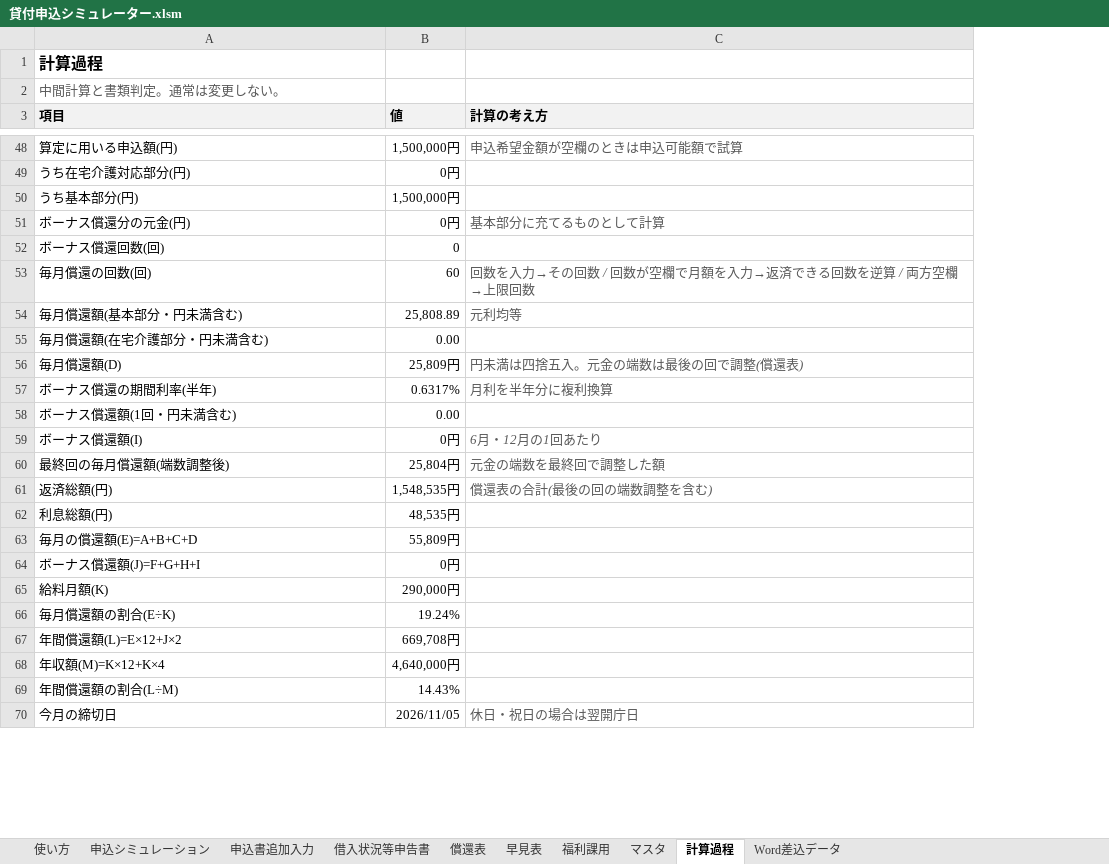
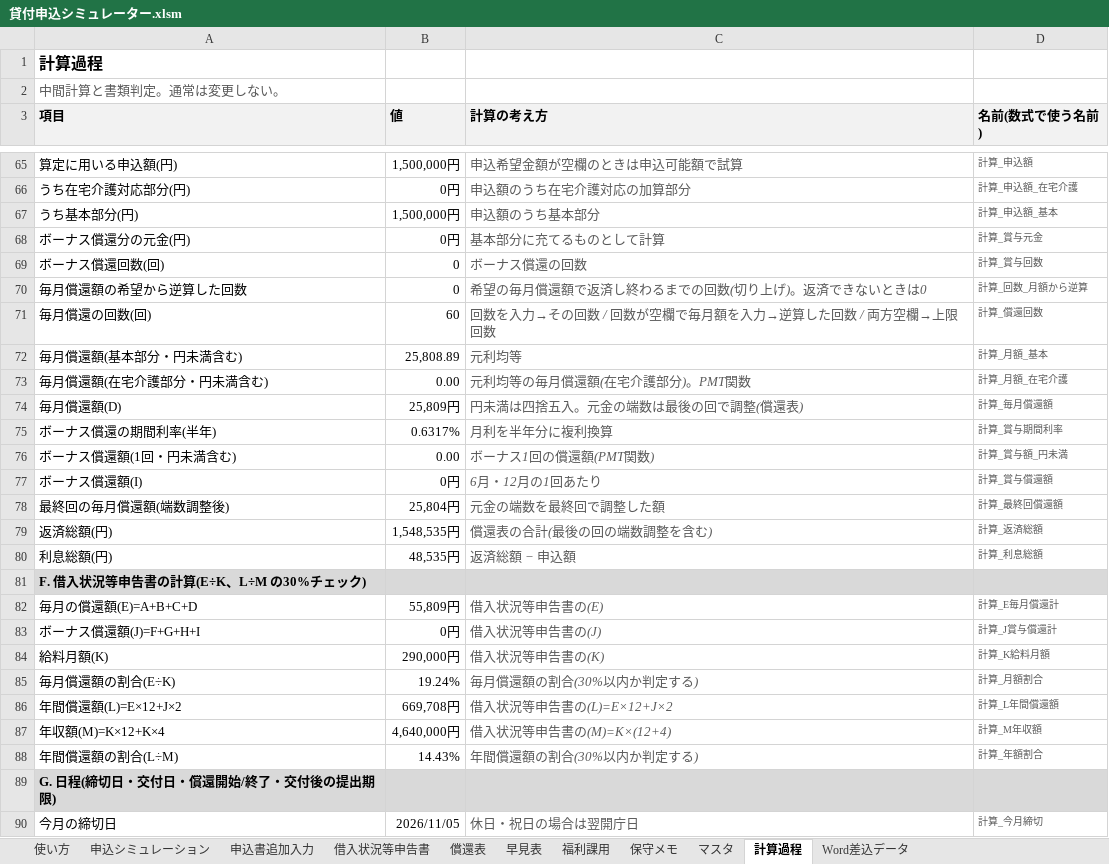
Before and after one commit to iidodo-com/iidodo, an Excel workbook: 貸付申込シミュレーター.xlsm, sheet 計算過程, drawn as a sheet; only a part is shown, gaps mark what is left out; values as stored, in another font and other column widths than the file's, no borders; addresses are those after the commit; the diff covers the shown part only; the diff names each change by its address in the sheet, - before the commit and + after, or states it on an @@ line.

```diff
--- a/貸付申込シミュレーター.xlsm (sheet 計算過程)
+++ b/貸付申込シミュレーター.xlsm (sheet 計算過程)
+sheet tab: 保守メモ
+column D (名前(数式で使う名前)), rows 65-69: 計算_申込額 | 計算_申込額_在宅介護 | 計算_申込額_基本 | 計算_賞与元金 | 計算_賞与回数; rows 71-80: 計算_償還回数 | 計算_月額_基本 | 計算_月額_在宅介護 | 計算_毎月償還額 | 計算_賞与期間利率 | 計算_賞与額_円未満 | 計算_賞与償還額 | 計算_最終回償還額 | 計算_返済総額 | 計算_利息総額; rows 82-88: 計算_E毎月償還計 | 計算_J賞与償還計 | 計算_K給料月額 | 計算_月額割合 | 計算_L年間償還額 | 計算_M年収額 | 計算_年額割合; row 90: 計算_今月締切
-C66 (計算の考え方): (empty)
+C66 (計算の考え方): 申込額のうち在宅介護対応の加算部分
-C67 (計算の考え方): (empty)
+C67 (計算の考え方): 申込額のうち基本部分
-C69 (計算の考え方): (empty)
+C69 (計算の考え方): ボーナス償還の回数
+row 70: 毎月償還額の希望から逆算した回数 | 0 | 希望の毎月償還額で返済し終わるまでの回数(切り上げ)。返済できないときは0 | 計算_回数_月額から逆算
-C71 (計算の考え方): …が空欄で月額を入力→返済できる回数を逆算 / 両方…
+C71 (計算の考え方): …が空欄で毎月額を入力→逆算した回数 / 両方…
-C73 (計算の考え方): (empty)
+C73 (計算の考え方): 元利均等の毎月償還額(在宅介護部分)。PMT関数
-C76 (計算の考え方): (empty)
+C76 (計算の考え方): ボーナス1回の償還額(PMT関数)
-C80 (計算の考え方): (empty)
+C80 (計算の考え方): 返済総額 − 申込額
+row 81: F. 借入状況等申告書の計算(E÷K、L÷M の30%チェック)
-C82 (計算の考え方): (empty)
+C82 (計算の考え方): 借入状況等申告書の(E)
-C83 (計算の考え方): (empty)
+C83 (計算の考え方): 借入状況等申告書の(J)
-C84 (計算の考え方): (empty)
+C84 (計算の考え方): 借入状況等申告書の(K)
-C85 (計算の考え方): (empty)
+C85 (計算の考え方): 毎月償還額の割合(30%以内か判定する)
-C86 (計算の考え方): (empty)
+C86 (計算の考え方): 借入状況等申告書の(L)=E×12+J×2
-C87 (計算の考え方): (empty)
+C87 (計算の考え方): 借入状況等申告書の(M)=K×(12+4)
-C88 (計算の考え方): (empty)
+C88 (計算の考え方): 年間償還額の割合(30%以内か判定する)
+row 89: G. 日程(締切日・交付日・償還開始/終了・交付後の提出期限)
```
Also changed, not shown: 48 added rows, 15 removed rows and 65 edited cells elsewhere in this sheet, sheet Word差込データ, formulas that keep their value.
